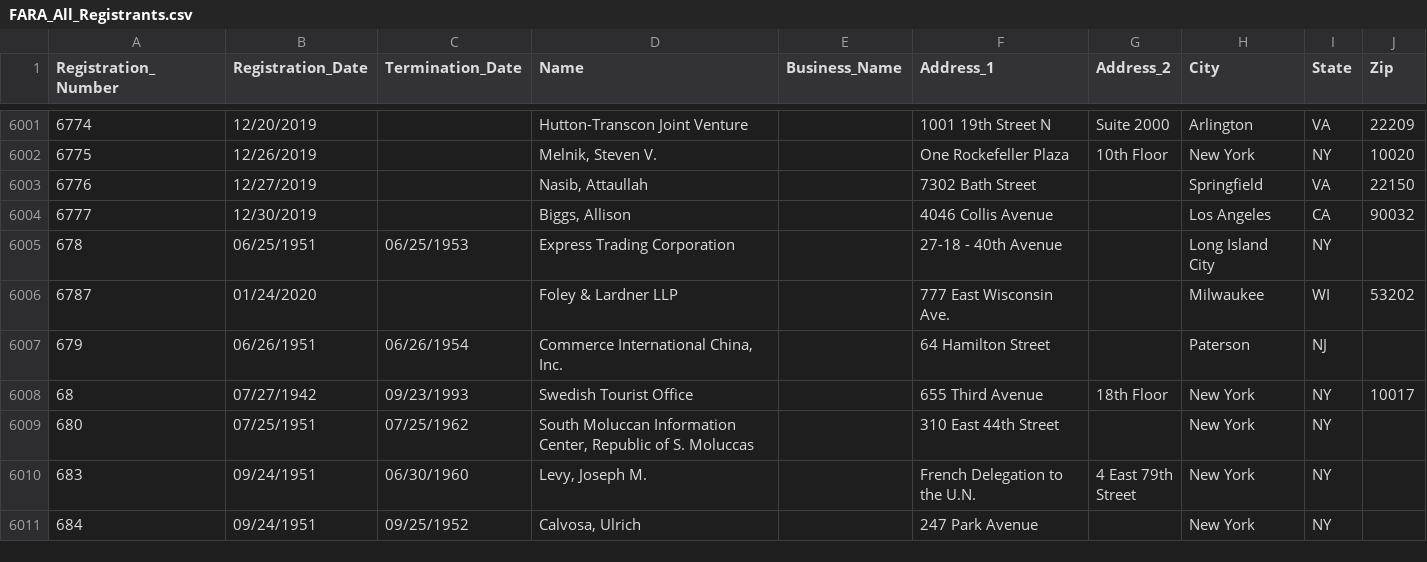
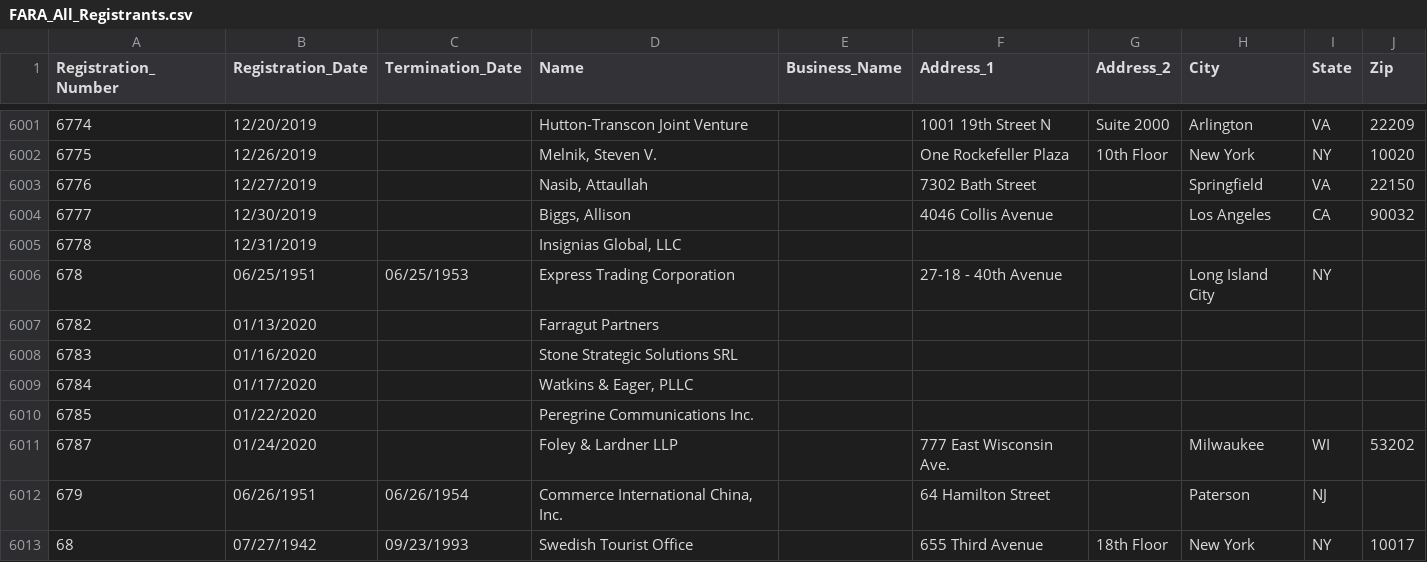
Before and after one commit to simonw/fara-history, a CSV file: FARA_All_Registrants.csv, drawn as a sheet; only a part is shown, gaps mark what is left out; the shorter side is filled out with more unchanged rows; the diff names each change by its address in the sheet, - before the commit and + after, or states it on an @@ line.

Commit message:
5 rows added
  Registration_Number: 6778
  Registration_Date: 12/31/2019
  Termination_Date:
  Name: Insignias Global, LLC
  Business_Name:
  Address_1:
  Address_2:
  City:
  State:
  Zip:

  Registration_Number: 6782
  Registration_Date: 01/13/2020
  Termination_Date:
  Name: Farragut Partners
  Business_Name:
  Address_1:
  Address_2:
  City:
  State:
  Zip:

  Registration_Number: 6783
  Registration_Date: 01/16/2020
  Termination_Date:
  Name: Stone Strategic Solutions SRL
  Business_Name:
  Address_1:
  Address_2:
  City:
  State:
  Zip:

  Registration_Number: 6784
  Registration_Date: 01/17/2020
  Termination_Date:
  Name: Watkins & Eager, PLLC
  Business_Name:
  Address_1:
  Address_2:
  City:
  State:
  Zip:

  Registration_Number: 6785
  Registration_Date: 01/22/2020
  Termination_Date:
  Name: Peregrine Communications Inc.
  Business_Name:
  Address_1:
  Address_2:
  City:
  State:
  Zip:

[skip ci]

```diff
--- a/FARA_All_Registrants.csv
+++ b/FARA_All_Registrants.csv
+row 6005: 6778 | 12/31/2019 |  | Insignias Global, LLC
+row 6007: 6782 | 01/13/2020 |  | Farragut Partners
+row 6008: 6783 | 01/16/2020 |  | Stone Strategic Solutions SRL
+row 6009: 6784 | 01/17/2020 |  | Watkins & Eager, PLLC
+row 6010: 6785 | 01/22/2020 |  | Peregrine Communications Inc.
```
